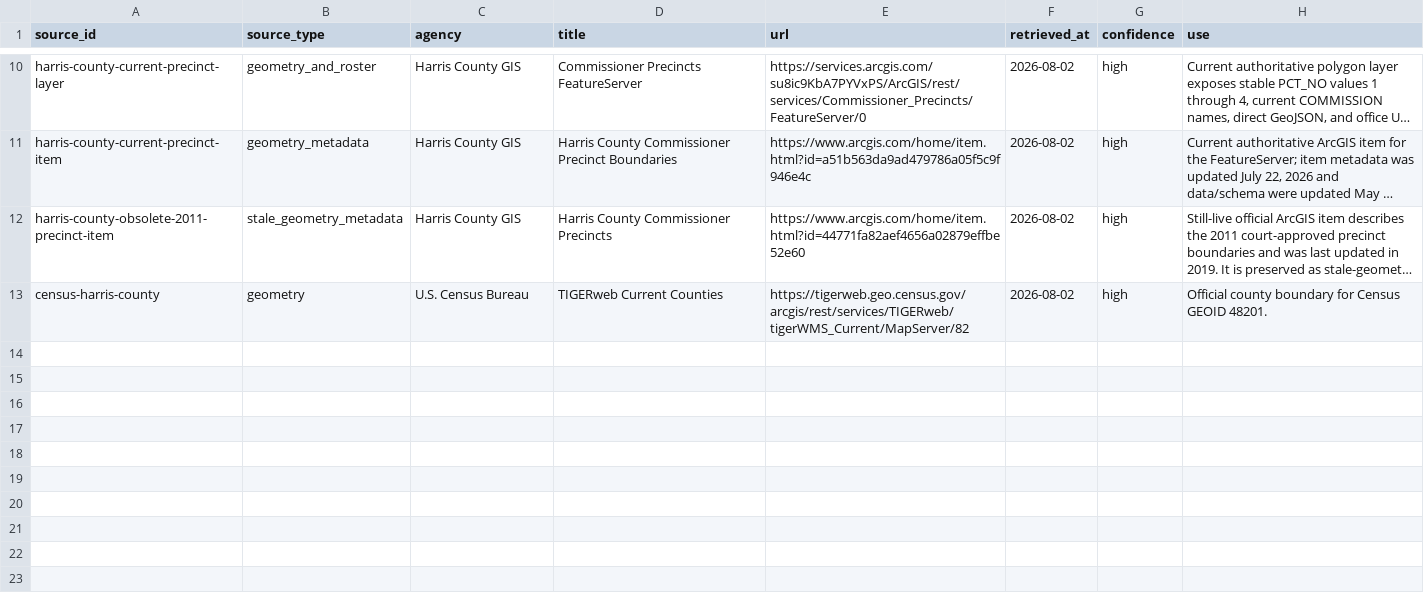
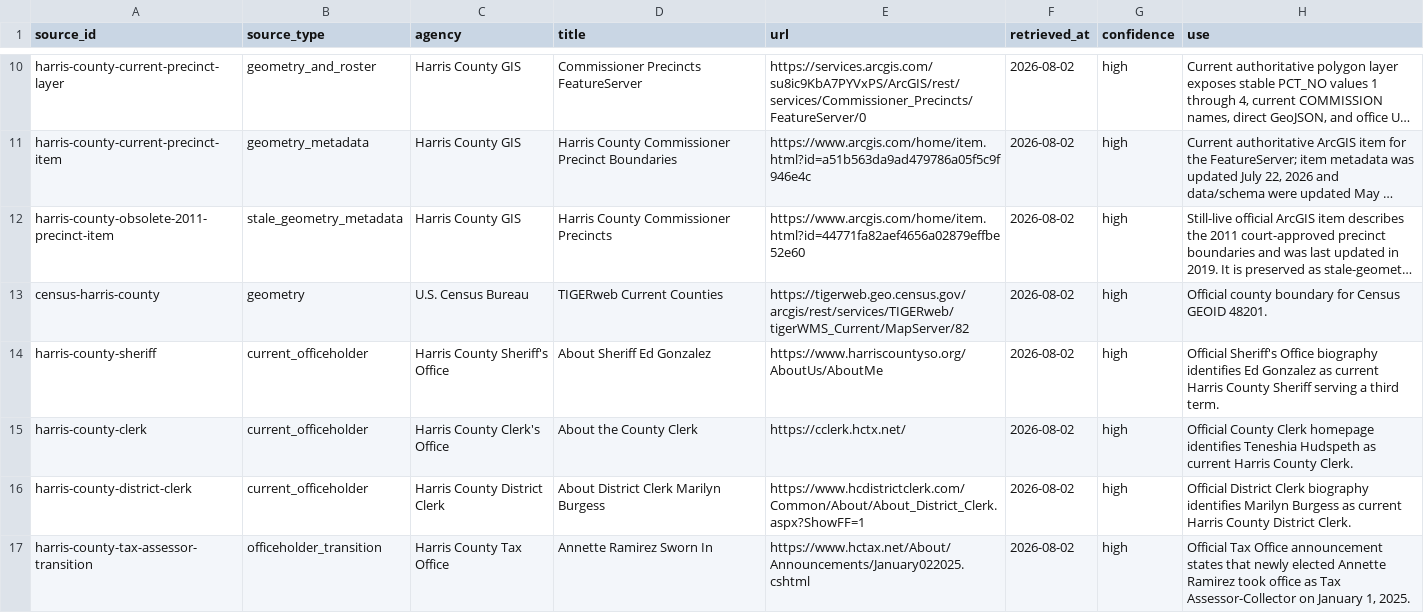
Before and after one commit to MightyLoud/Civic-Cartography, a CSV file: data/raw/harris-county/source-manifest.csv, drawn as a sheet; only a part is shown, gaps mark what is left out; long unchanged cells end in …; the diff covers the shown part only; the diff names each change by its address in the sheet, - before the commit and + after, or states it on an @@ line.

Commit message:
Extend Harris County official source manifest

```diff
--- a/data/raw/harris-county/source-manifest.csv
+++ b/data/raw/harris-county/source-manifest.csv
+row 14: harris-county-sheriff | current_officeholder | Harris County Sheriff's Office | About Sheriff Ed Gonzalez | https://www.harriscountyso.org/AboutUs/AboutMe | 2026-08-02 | high | Official Sheriff's Office biography identifies Ed Gonzalez as current Harris County Sheriff serving a third term.
+row 15: harris-county-clerk | current_officeholder | Harris County Clerk's Office | About the County Clerk | https://cclerk.hctx.net/ | 2026-08-02 | high | Official County Clerk homepage identifies Teneshia Hudspeth as current Harris County Clerk.
+row 16: harris-county-district-clerk | current_officeholder | Harris County District Clerk | About District Clerk Marilyn Burgess | https://www.hcdistrictclerk.com/Common/About/About_District_Clerk.aspx?ShowFF=1 | 2026-08-02 | high | Official District Clerk biography identifies Marilyn Burgess as current Harris County District Clerk.
+row 17: harris-county-tax-assessor-transition | officeholder_transition | Harris County Tax Office | Annette Ramirez Sworn In | https://www.hctax.net/About/Announcements/January022025.cshtml | 2026-08-02 | high | Official Tax Office announcement states that newly elected Annette Ramirez took office as Tax Assessor-Collector on January 1, 2025.
```
Also changed, not shown: 4 added rows and 1 edited cell elsewhere in this file.
